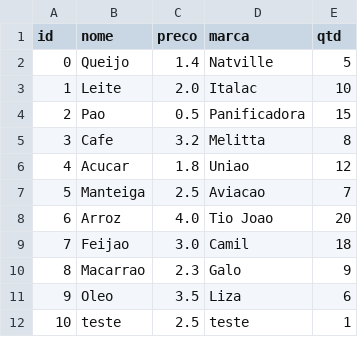
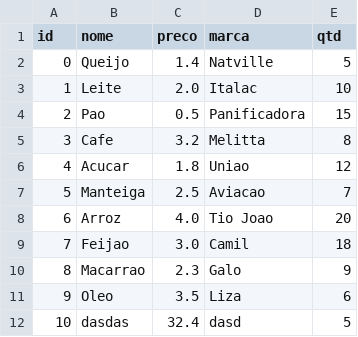
Before and after one commit to kewensilva-gif/controle-estoque, a CSV file: estoque.csv, drawn as a sheet.

```diff
--- a/estoque.csv
+++ b/estoque.csv
@@ -11,2 +11,2 @@ id,nome,preco,marca,qtd
 9,Oleo,3.5,Liza,6
-10,teste,2.5,teste,1
+10,dasdas,32.4,dasd,5
```
Also changed, not shown: 3 other files.
